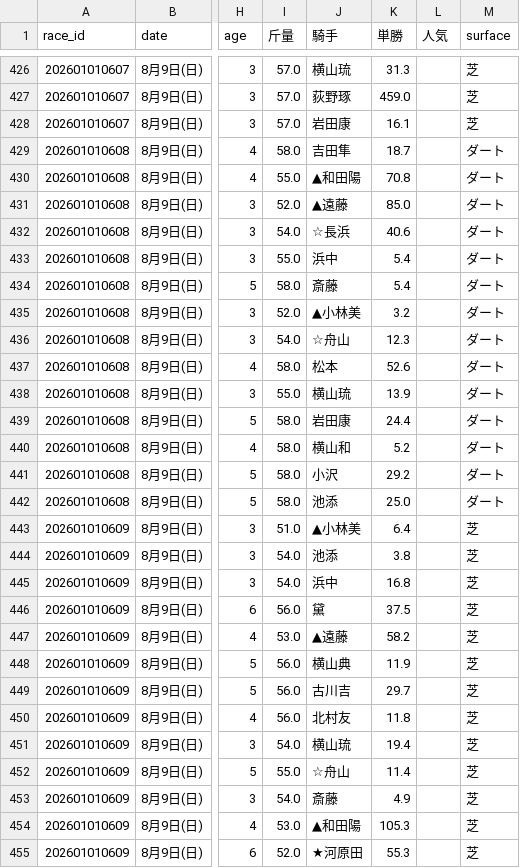
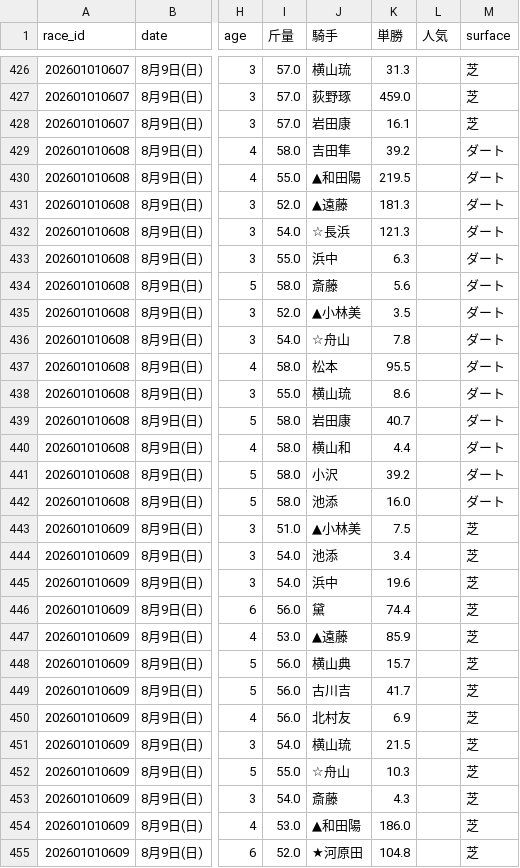
Before and after one commit to haraki-boop/kachipaka-app, a CSV file: future_races.csv, drawn as a sheet; only a part is shown, gaps mark what is left out; the diff covers the shown part only; the diff names each change by its address in the sheet, - before the commit and + after, or states it on an @@ line.

```diff
--- a/future_races.csv
+++ b/future_races.csv
-K429 (単勝): 18.7
+K429 (単勝): 39.2
-K430 (単勝): 70.8
+K430 (単勝): 219.5
-K431 (単勝): 85.0
+K431 (単勝): 181.3
-K432 (単勝): 40.6
+K432 (単勝): 121.3
-K433 (単勝): 5.4
+K433 (単勝): 6.3
-K434 (単勝): 5.4
+K434 (単勝): 5.6
-K435 (単勝): 3.2
+K435 (単勝): 3.5
-K436 (単勝): 12.3
+K436 (単勝): 7.8
-K437 (単勝): 52.6
+K437 (単勝): 95.5
-K438 (単勝): 13.9
+K438 (単勝): 8.6
-K439 (単勝): 24.4
+K439 (単勝): 40.7
-K440 (単勝): 5.2
+K440 (単勝): 4.4
-K441 (単勝): 29.2
+K441 (単勝): 39.2
-K442 (単勝): 25.0
+K442 (単勝): 16.0
-K443 (単勝): 6.4
+K443 (単勝): 7.5
-K444 (単勝): 3.8
+K444 (単勝): 3.4
-K445 (単勝): 16.8
+K445 (単勝): 19.6
-K446 (単勝): 37.5
+K446 (単勝): 74.4
-K447 (単勝): 58.2
+K447 (単勝): 85.9
-K448 (単勝): 11.9
+K448 (単勝): 15.7
-K449 (単勝): 29.7
+K449 (単勝): 41.7
-K450 (単勝): 11.8
+K450 (単勝): 6.9
-K451 (単勝): 19.4
+K451 (単勝): 21.5
-K452 (単勝): 11.4
+K452 (単勝): 10.3
-K453 (単勝): 4.9
+K453 (単勝): 4.3
-K454 (単勝): 105.3
+K454 (単勝): 186.0
-K455 (単勝): 55.3
+K455 (単勝): 104.8
```
Also changed, not shown: 126 edited cells elsewhere in this file, 1 other file.
